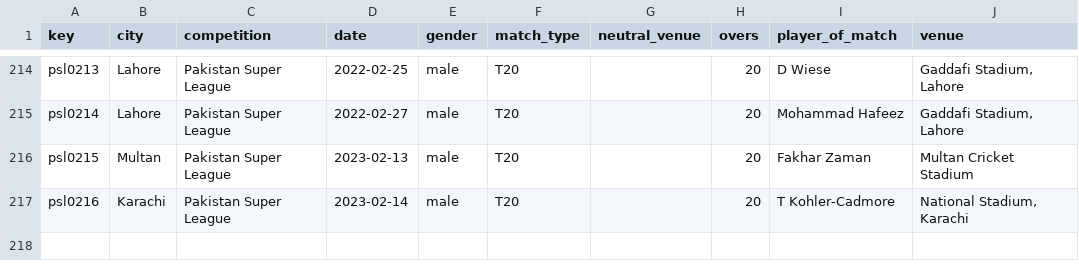
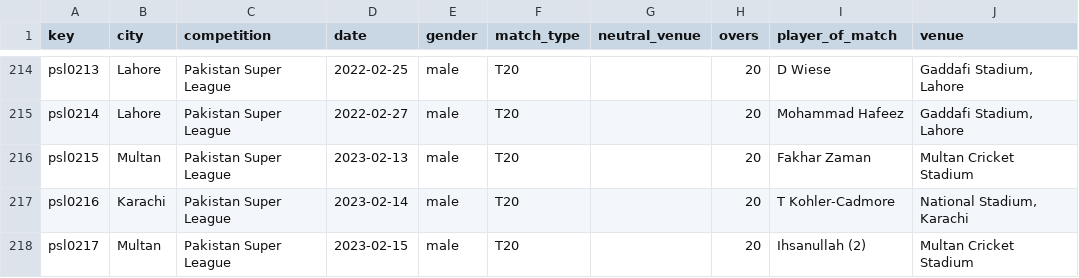
Before and after one commit to sawlachintan/cricket_data, a CSV file: psl_data/info_df.csv, drawn as a sheet; only a part is shown, gaps mark what is left out.

```diff
--- a/psl_data/info_df.csv
+++ b/psl_data/info_df.csv
@@ -217 +217,2 @@ psl0215,Multan,Pakistan Super League,2023-02-13,male,T20,,20,Fakhar Zaman,Multan
 psl0216,Karachi,Pakistan Super League,2023-02-14,male,T20,,20,T Kohler-Cadmore,"National Stadium, Karachi"
+psl0217,Multan,Pakistan Super League,2023-02-15,male,T20,,20,Ihsanullah (2),Multan Cricket Stadium
```
Also changed, not shown: t20s_data/info_df.csv, t20s_data/outcome_df.csv, 14 other files.
